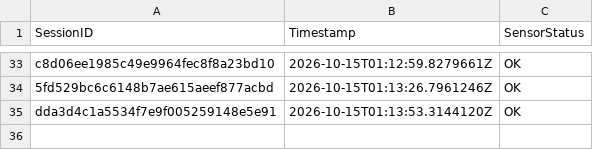
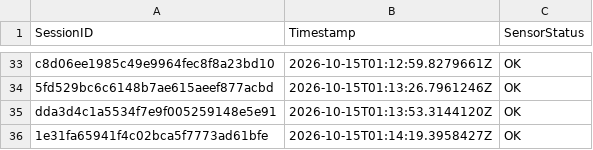
Before and after one commit to brunnojob/BadgeMasterfree, a CSV file: data_feed_telemetry.csv, drawn as a sheet; only a part is shown, gaps mark what is left out.

Commit message:
test(telemetry): add synthetic sensor fixture 1e31fa65941f4c02bca5f7773ad61bfe
Add a synthetic telemetry fixture for testing.
This record does not represent a real sensor reading.

Co-authored-by: brunnojob <contato@brunnodev.store>

```diff
--- a/data_feed_telemetry.csv
+++ b/data_feed_telemetry.csv
@@ -35 +35,2 @@ c8d06ee1985c49e9964fec8f8a23bd10,2026-10-15T01:12:59.8279661Z,OK
 dda3d4c1a5534f7e9f005259148e5e91,2026-10-15T01:13:53.3144120Z,OK
+1e31fa65941f4c02bca5f7773ad61bfe,2026-10-15T01:14:19.3958427Z,OK
```
